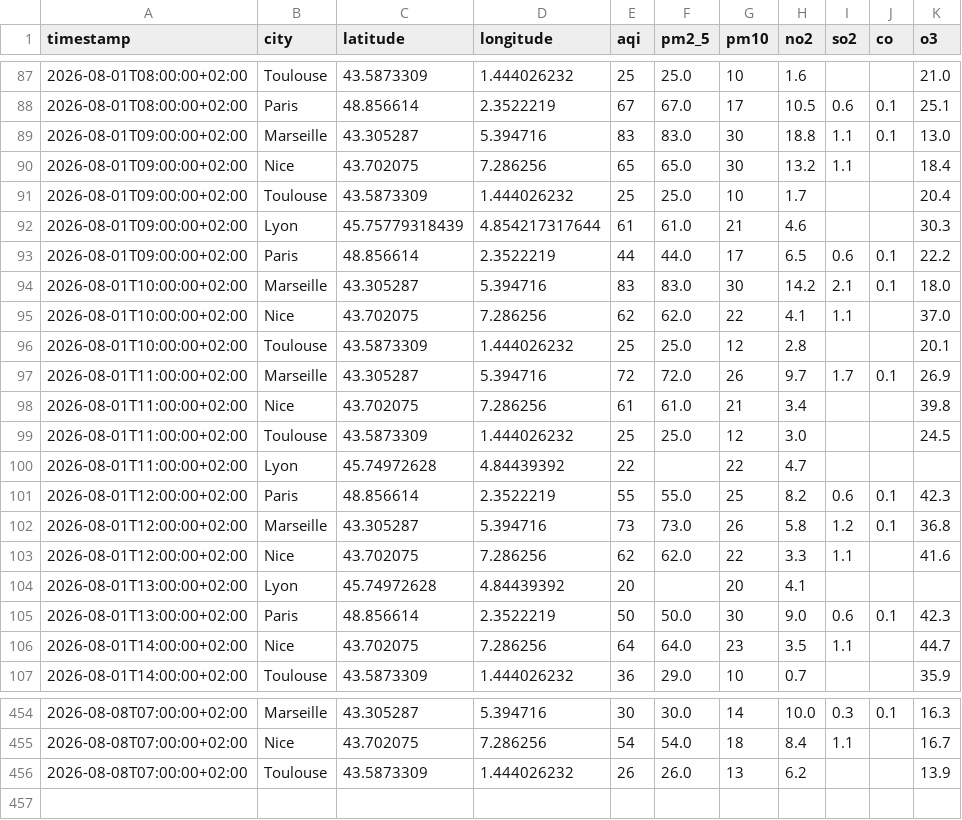
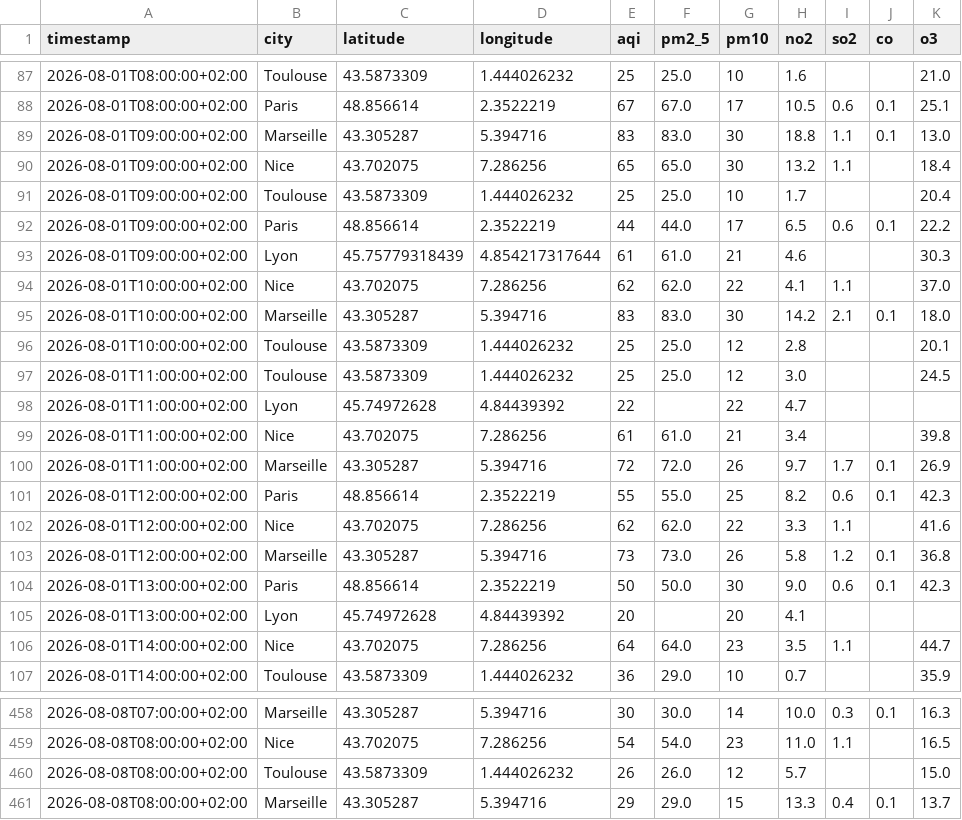
Before and after one commit to Arnel-rah/air-quality-etl, a CSV file: clean/clean.csv, drawn as a sheet; only a part is shown, gaps mark what is left out; the diff covers the shown part only.

```diff
--- a/clean/clean.csv
+++ b/clean/clean.csv
@@ -91,16 +91,16 @@ timestamp,city,latitude,longitude,aqi,pm2_5,pm10,no2,so2,co,o3
 2026-08-01T09:00:00+02:00,Toulouse,43.5873309,1.444026232,25,25.0,10,1.7,,,20.4
+2026-08-01T09:00:00+02:00,Paris,48.856614,2.3522219,44,44.0,17,6.5,0.6,0.1,22.2
 2026-08-01T09:00:00+02:00,Lyon,45.75779318439,4.854217317644,61,61.0,21,4.6,,,30.3
-2026-08-01T09:00:00+02:00,Paris,48.856614,2.3522219,44,44.0,17,6.5,0.6,0.1,22.2
+2026-08-01T10:00:00+02:00,Nice,43.702075,7.286256,62,62.0,22,4.1,1.1,,37.0
 2026-08-01T10:00:00+02:00,Marseille,43.305287,5.394716,83,83.0,30,14.2,2.1,0.1,18.0
-2026-08-01T10:00:00+02:00,Nice,43.702075,7.286256,62,62.0,22,4.1,1.1,,37.0
 2026-08-01T10:00:00+02:00,Toulouse,43.5873309,1.444026232,25,25.0,12,2.8,,,20.1
-2026-08-01T11:00:00+02:00,Marseille,43.305287,5.394716,72,72.0,26,9.7,1.7,0.1,26.9
-2026-08-01T11:00:00+02:00,Nice,43.702075,7.286256,61,61.0,21,3.4,,,39.8
 2026-08-01T11:00:00+02:00,Toulouse,43.5873309,1.444026232,25,25.0,12,3.0,,,24.5
 2026-08-01T11:00:00+02:00,Lyon,45.74972628,4.84439392,22,,22,4.7,,,
+2026-08-01T11:00:00+02:00,Nice,43.702075,7.286256,61,61.0,21,3.4,,,39.8
+2026-08-01T11:00:00+02:00,Marseille,43.305287,5.394716,72,72.0,26,9.7,1.7,0.1,26.9
 2026-08-01T12:00:00+02:00,Paris,48.856614,2.3522219,55,55.0,25,8.2,0.6,0.1,42.3
+2026-08-01T12:00:00+02:00,Nice,43.702075,7.286256,62,62.0,22,3.3,1.1,,41.6
 2026-08-01T12:00:00+02:00,Marseille,43.305287,5.394716,73,73.0,26,5.8,1.2,0.1,36.8
-2026-08-01T12:00:00+02:00,Nice,43.702075,7.286256,62,62.0,22,3.3,1.1,,41.6
+2026-08-01T13:00:00+02:00,Paris,48.856614,2.3522219,50,50.0,30,9.0,0.6,0.1,42.3
 2026-08-01T13:00:00+02:00,Lyon,45.74972628,4.84439392,20,,20,4.1,,,
-2026-08-01T13:00:00+02:00,Paris,48.856614,2.3522219,50,50.0,30,9.0,0.6,0.1,42.3
 2026-08-01T14:00:00+02:00,Nice,43.702075,7.286256,64,64.0,23,3.5,1.1,,44.7
@@ -454,3 +458,4 @@ timestamp,city,latitude,longitude,aqi,pm2_5,pm10,no2,so2,co,o3
 2026-08-08T07:00:00+02:00,Marseille,43.305287,5.394716,30,30.0,14,10.0,0.3,0.1,16.3
-2026-08-08T07:00:00+02:00,Nice,43.702075,7.286256,54,54.0,18,8.4,1.1,,16.7
-2026-08-08T07:00:00+02:00,Toulouse,43.5873309,1.444026232,26,26.0,13,6.2,,,13.9
+2026-08-08T08:00:00+02:00,Nice,43.702075,7.286256,54,54.0,23,11.0,1.1,,16.5
+2026-08-08T08:00:00+02:00,Toulouse,43.5873309,1.444026232,26,26.0,12,5.7,,,15.0
+2026-08-08T08:00:00+02:00,Marseille,43.305287,5.394716,29,29.0,15,13.3,0.4,0.1,13.7
```
Also changed, not shown: 4 added rows and 104 moved rows elsewhere in this file, 5 other files.
